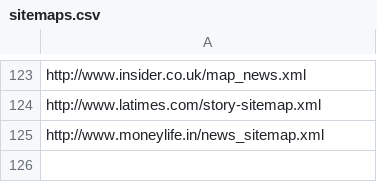
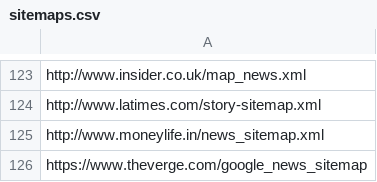
Before and after one commit to tarunrs/frontera, a CSV file: examples/sitemap_processor/sitemaps.csv, drawn as a sheet; only a part is shown, gaps mark what is left out.

```diff
--- a/examples/sitemap_processor/sitemaps.csv
+++ b/examples/sitemap_processor/sitemaps.csv
@@ -125 +125,2 @@ http://www.latimes.com/story-sitemap.xml
 http://www.moneylife.in/news_sitemap.xml
+https://www.theverge.com/google_news_sitemap
```
Also changed, not shown: 1 other file.
